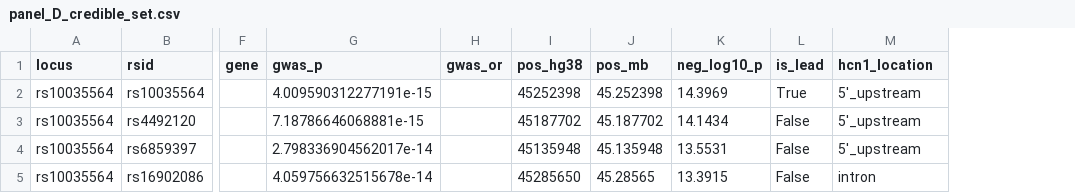
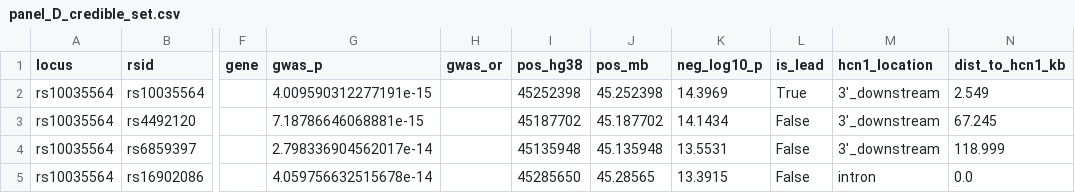
Before and after one commit to stripathy/scz_celltype_paper, a CSV file: genetics/results/figures/r_panels/panel_D_credible_set.csv, drawn as a sheet; only a part is shown, gaps mark what is left out; the diff names each change by its address in the sheet, - before the commit and + after, or states it on an @@ line.

```diff
--- a/genetics/results/figures/r_panels/panel_D_credible_set.csv
+++ b/genetics/results/figures/r_panels/panel_D_credible_set.csv
+column N (dist_to_hcn1_kb), rows 2-5: 2.549 | 67.245 | 118.999 | 0.0
-M2:M4 (hcn1_location): 5'_upstream
+M2:M4 (hcn1_location): 3'_downstream
```
Also changed, not shown: genetics/results/figures/r_panels/MANIFEST.tsv, genetics/results/figures/r_panels/panel_D_meta.csv, 1 other file.
